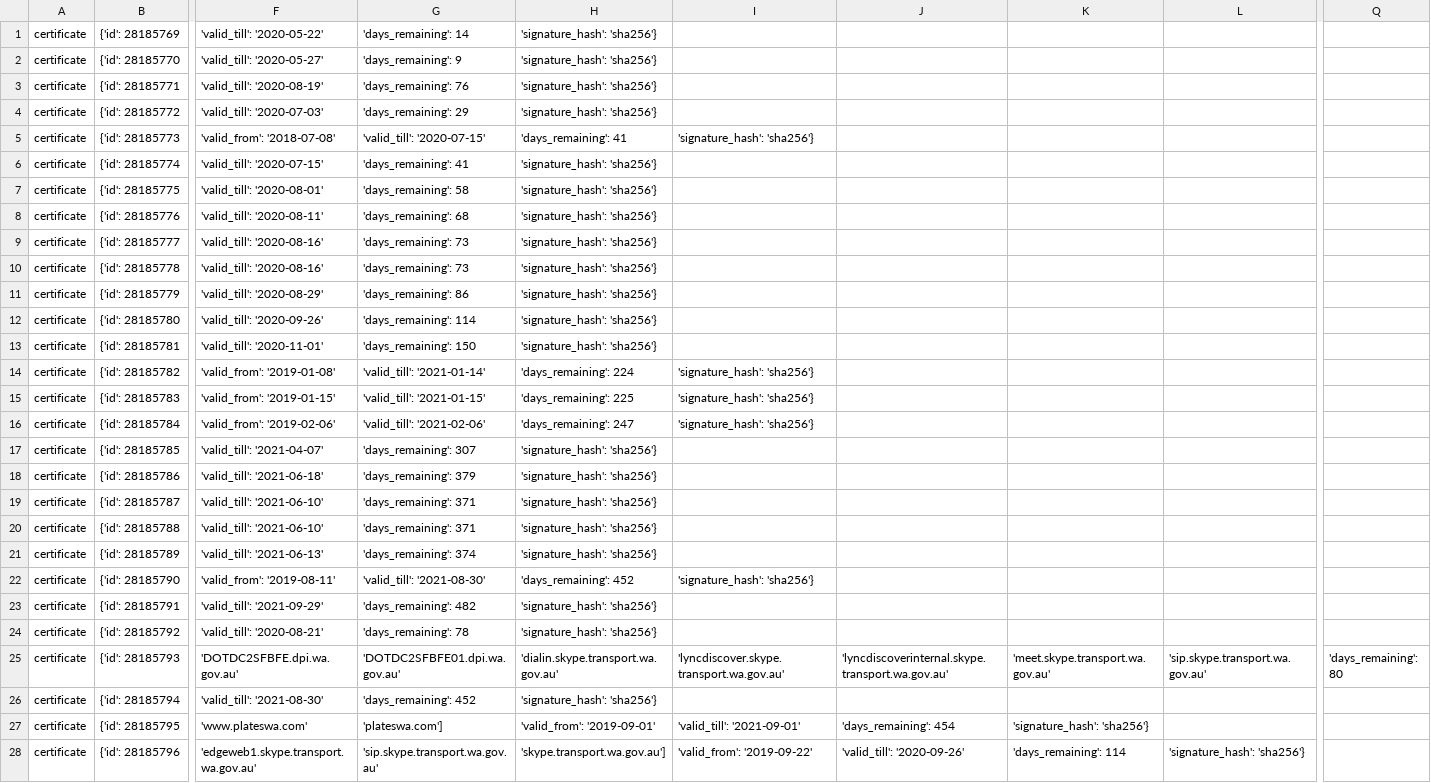
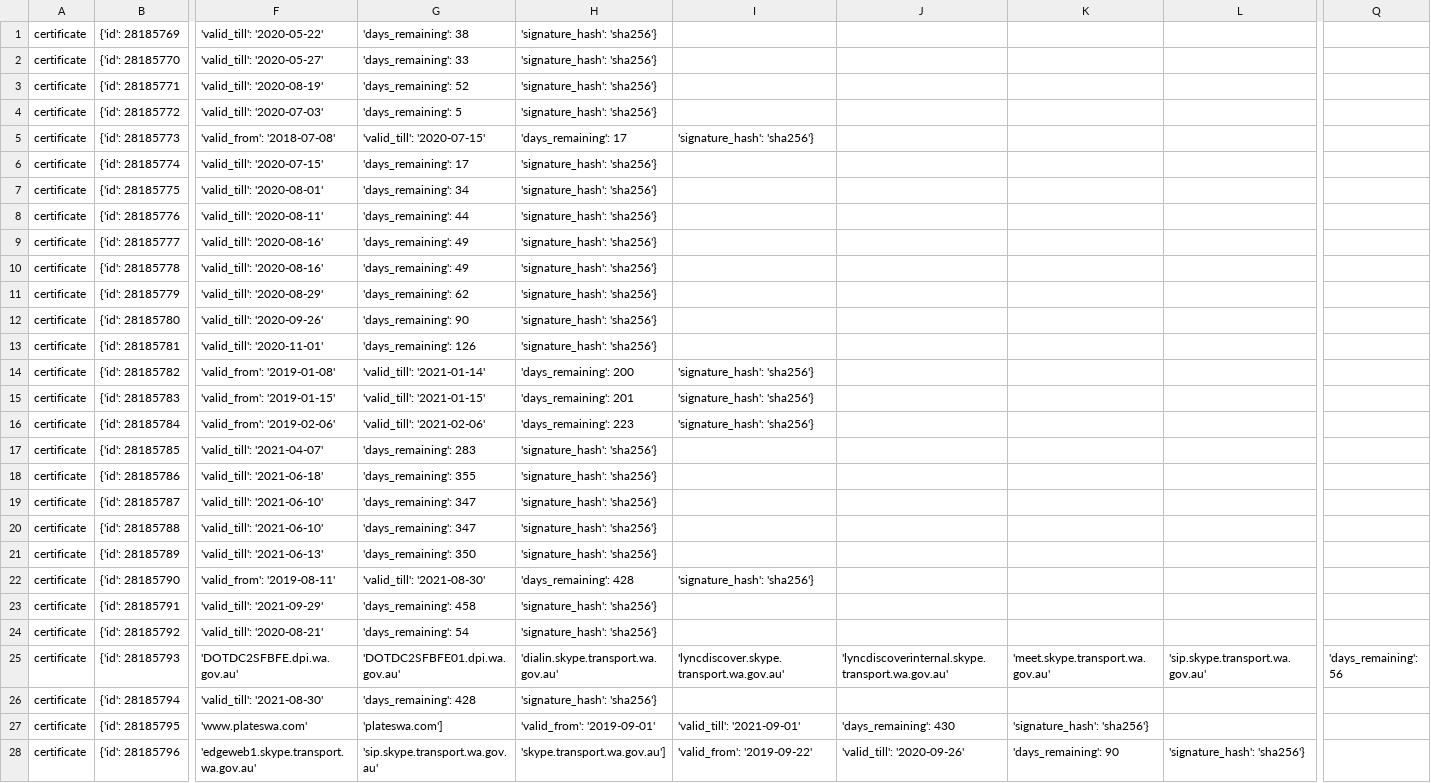
Before and after one commit to slanjo/Python, a CSV file: DoT_Digicert.csv, drawn as a sheet; only a part is shown, gaps mark what is left out; the diff covers the shown part only; the diff names each change by its address in the sheet, - before the commit and + after, or states it on an @@ line.

```diff
--- a/DoT_Digicert.csv
+++ b/DoT_Digicert.csv
-G1: 'days_remaining': 14
+G1: 'days_remaining': 38
-G2: 'days_remaining': 9
+G2: 'days_remaining': 33
-G3: 'days_remaining': 76
+G3: 'days_remaining': 52
-G4: 'days_remaining': 29
+G4: 'days_remaining': 5
-H5: 'days_remaining': 41
+H5: 'days_remaining': 17
-G6: 'days_remaining': 41
+G6: 'days_remaining': 17
-G7: 'days_remaining': 58
+G7: 'days_remaining': 34
-G8: 'days_remaining': 68
+G8: 'days_remaining': 44
-G9:G10: 'days_remaining': 73
+G9:G10: 'days_remaining': 49
-G11: 'days_remaining': 86
+G11: 'days_remaining': 62
-G12: 'days_remaining': 114
+G12: 'days_remaining': 90
-G13: 'days_remaining': 150
+G13: 'days_remaining': 126
-H14: 'days_remaining': 224
+H14: 'days_remaining': 200
-H15: 'days_remaining': 225
+H15: 'days_remaining': 201
-H16: 'days_remaining': 247
+H16: 'days_remaining': 223
-G17: 'days_remaining': 307
+G17: 'days_remaining': 283
-G18: 'days_remaining': 379
+G18: 'days_remaining': 355
-G19:G20: 'days_remaining': 371
+G19:G20: 'days_remaining': 347
-G21: 'days_remaining': 374
+G21: 'days_remaining': 350
-H22: 'days_remaining': 452
+H22: 'days_remaining': 428
-G23: 'days_remaining': 482
+G23: 'days_remaining': 458
-G24: 'days_remaining': 78
+G24: 'days_remaining': 54
-Q25: 'days_remaining': 80
+Q25: 'days_remaining': 56
-G26: 'days_remaining': 452
+G26: 'days_remaining': 428
-J27: 'days_remaining': 454
+J27: 'days_remaining': 430
-K28: 'days_remaining': 114
+K28: 'days_remaining': 90
```
Also changed, not shown: 1 added row and 10 edited cells elsewhere in this file, 5 other files.
